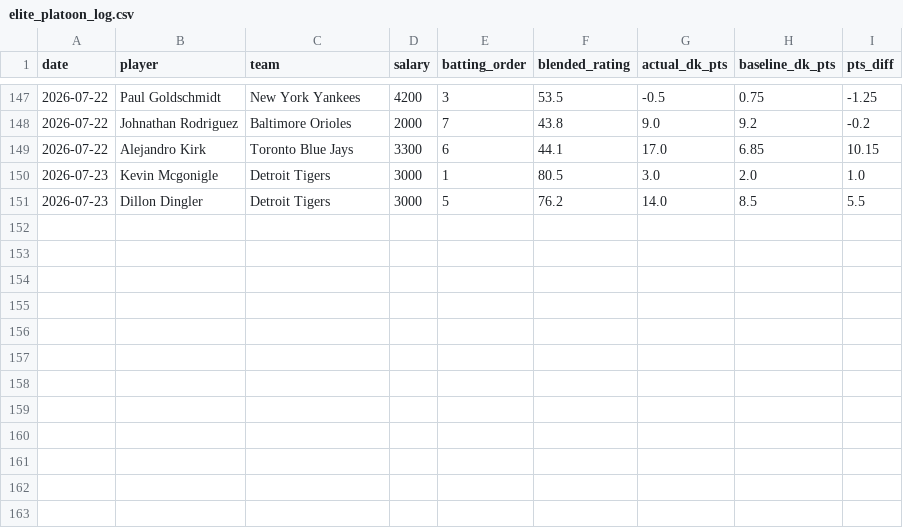
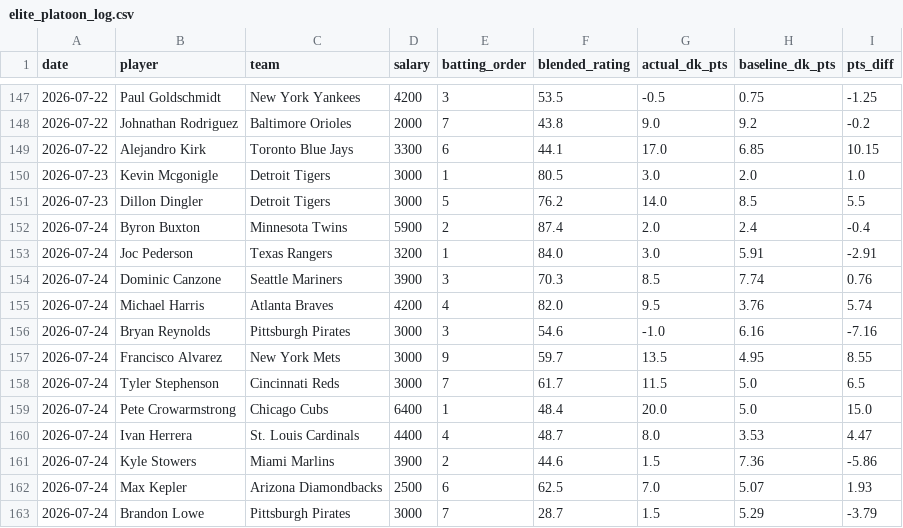
Before and after one commit to kklosowiak/MlbDFS, a CSV file: scratch/passive_tracker/signals/elite_platoon_log.csv, drawn as a sheet; only a part is shown, gaps mark what is left out; the diff names each change by its address in the sheet, - before the commit and + after, or states it on an @@ line.

```diff
--- a/scratch/passive_tracker/signals/elite_platoon_log.csv
+++ b/scratch/passive_tracker/signals/elite_platoon_log.csv
+row 152: 2026-07-24 | Byron Buxton | Minnesota Twins | 5900 | 2 | 87.4 | 2.0 | 2.4 | -0.4
+row 153: 2026-07-24 | Joc Pederson | Texas Rangers | 3200 | 1 | 84.0 | 3.0 | 5.91 | -2.91
+row 154: 2026-07-24 | Dominic Canzone | Seattle Mariners | 3900 | 3 | 70.3 | 8.5 | 7.74 | 0.76
+row 155: 2026-07-24 | Michael Harris | Atlanta Braves | 4200 | 4 | 82.0 | 9.5 | 3.76 | 5.74
+row 156: 2026-07-24 | Bryan Reynolds | Pittsburgh Pirates | 3000 | 3 | 54.6 | -1.0 | 6.16 | -7.16
+row 157: 2026-07-24 | Francisco Alvarez | New York Mets | 3000 | 9 | 59.7 | 13.5 | 4.95 | 8.55
+row 158: 2026-07-24 | Tyler Stephenson | Cincinnati Reds | 3000 | 7 | 61.7 | 11.5 | 5.0 | 6.5
+row 159: 2026-07-24 | Pete Crowarmstrong | Chicago Cubs | 6400 | 1 | 48.4 | 20.0 | 5.0 | 15.0
+row 160: 2026-07-24 | Ivan Herrera | St. Louis Cardinals | 4400 | 4 | 48.7 | 8.0 | 3.53 | 4.47
+row 161: 2026-07-24 | Kyle Stowers | Miami Marlins | 3900 | 2 | 44.6 | 1.5 | 7.36 | -5.86
+row 162: 2026-07-24 | Max Kepler | Arizona Diamondbacks | 2500 | 6 | 62.5 | 7.0 | 5.07 | 1.93
+row 163: 2026-07-24 | Brandon Lowe | Pittsburgh Pirates | 3000 | 7 | 28.7 | 1.5 | 5.29 | -3.79
```
Also changed, not shown: scratch/passive_tracker/signals/anti_chalk_smash_log.csv, scratch/passive_tracker/signals/hot_msmi_log.csv, 17 other files.
